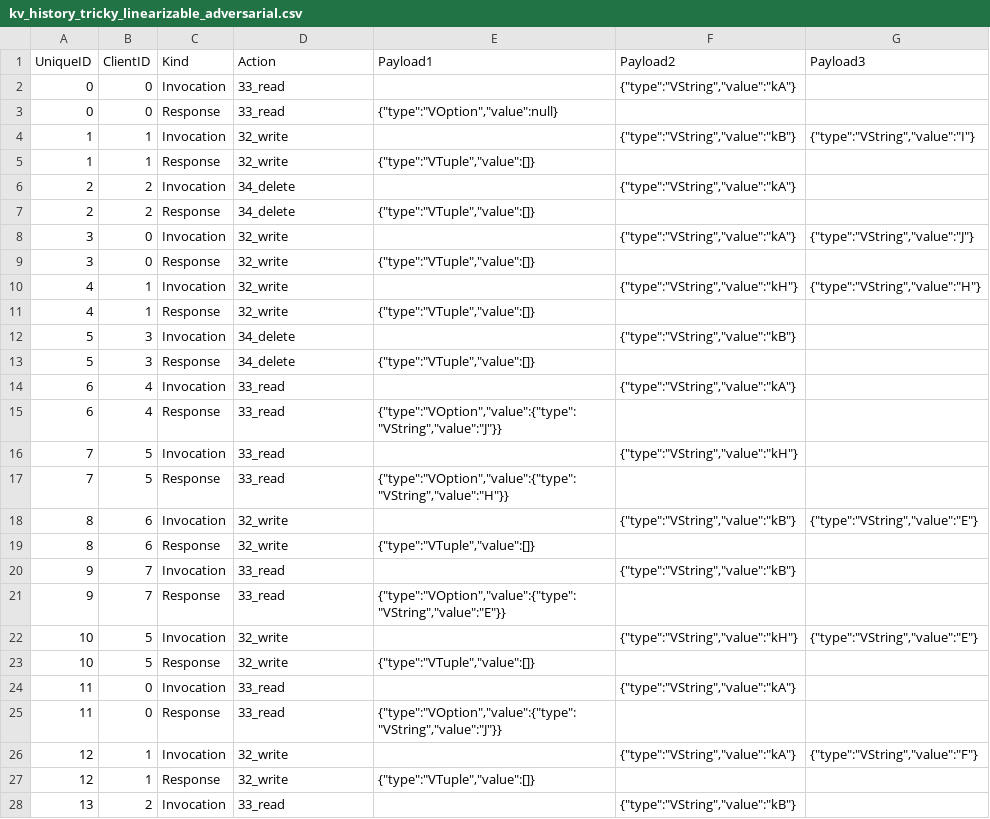
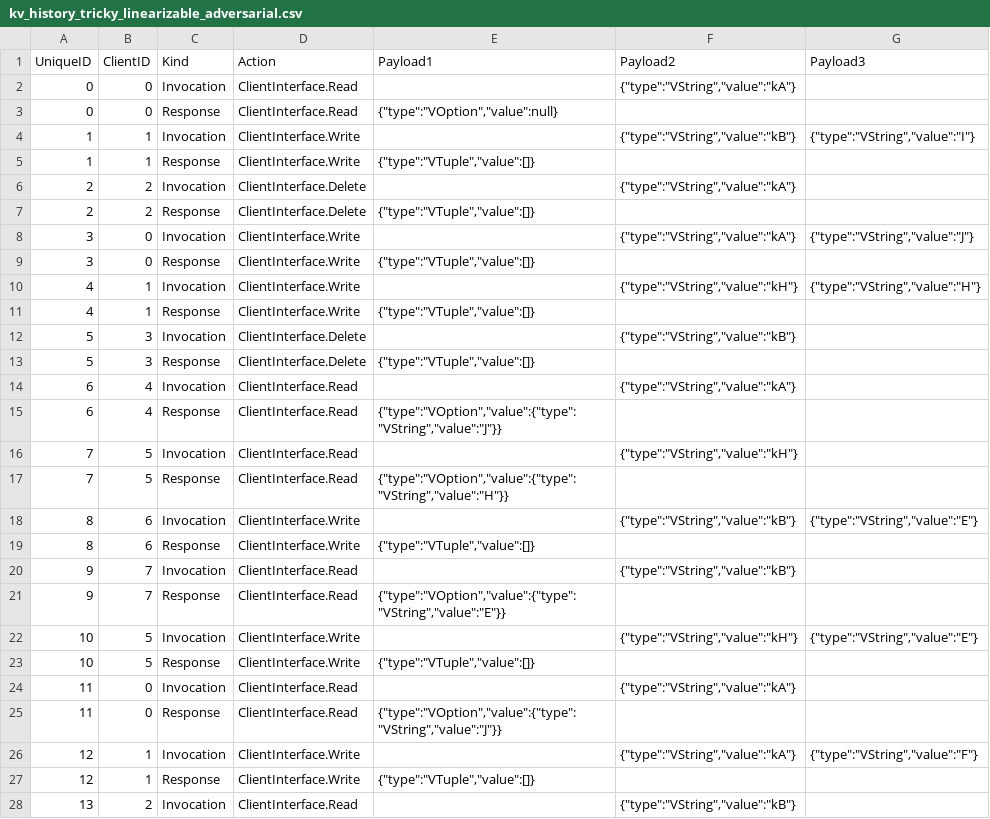
Before and after one commit to benaepli/jennLang-porcupine, a CSV file: examples/kv/kv_history_tricky_linearizable_adversarial.csv, drawn as a sheet; only a part is shown; the diff covers the shown part only.

```diff
--- a/examples/kv/kv_history_tricky_linearizable_adversarial.csv
+++ b/examples/kv/kv_history_tricky_linearizable_adversarial.csv
@@ -1,28 +1,28 @@
 UniqueID,ClientID,Kind,Action,Payload1,Payload2,Payload3
-0,0,Invocation,33_read,,"{""type"":""VString"",""value"":""kA""}",
-0,0,Response,33_read,"{""type"":""VOption"",""value"":null}",,
-1,1,Invocation,32_write,,"{""type"":""VString"",""value"":""kB""}","{""type"":""VString"",""value"":""I""}"
-1,1,Response,32_write,"{""type"":""VTuple"",""value"":[]}",,
-2,2,Invocation,34_delete,,"{""type"":""VString"",""value"":""kA""}",
-2,2,Response,34_delete,"{""type"":""VTuple"",""value"":[]}",,
-3,0,Invocation,32_write,,"{""type"":""VString"",""value"":""kA""}","{""type"":""VString"",""value"":""J""}"
-3,0,Response,32_write,"{""type"":""VTuple"",""value"":[]}",,
-4,1,Invocation,32_write,,"{""type"":""VString"",""value"":""kH""}","{""type"":""VString"",""value"":""H""}"
-4,1,Response,32_write,"{""type"":""VTuple"",""value"":[]}",,
-5,3,Invocation,34_delete,,"{""type"":""VString"",""value"":""kB""}",
-5,3,Response,34_delete,"{""type"":""VTuple"",""value"":[]}",,
-6,4,Invocation,33_read,,"{""type"":""VString"",""value"":""kA""}",
-6,4,Response,33_read,"{""type"":""VOption"",""value"":{""type"":""VString"",""value"":""J""}}",,
-7,5,Invocation,33_read,,"{""type"":""VString"",""value"":""kH""}",
-7,5,Response,33_read,"{""type"":""VOption"",""value"":{""type"":""VString"",""value"":""H""}}",,
-8,6,Invocation,32_write,,"{""type"":""VString"",""value"":""kB""}","{""type"":""VString"",""value"":""E""}"
-8,6,Response,32_write,"{""type"":""VTuple"",""value"":[]}",,
-9,7,Invocation,33_read,,"{""type"":""VString"",""value"":""kB""}",
-9,7,Response,33_read,"{""type"":""VOption"",""value"":{""type"":""VString"",""value"":""E""}}",,
-10,5,Invocation,32_write,,"{""type"":""VString"",""value"":""kH""}","{""type"":""VString"",""value"":""E""}"
-10,5,Response,32_write,"{""type"":""VTuple"",""value"":[]}",,
-11,0,Invocation,33_read,,"{""type"":""VString"",""value"":""kA""}",
-11,0,Response,33_read,"{""type"":""VOption"",""value"":{""type"":""VString"",""value"":""J""}}",,
-12,1,Invocation,32_write,,"{""type"":""VString"",""value"":""kA""}","{""type"":""VString"",""value"":""F""}"
-12,1,Response,32_write,"{""type"":""VTuple"",""value"":[]}",,
-13,2,Invocation,33_read,,"{""type"":""VString"",""value"":""kB""}",
+0,0,Invocation,ClientInterface.Read,,"{""type"":""VString"",""value"":""kA""}",
+0,0,Response,ClientInterface.Read,"{""type"":""VOption"",""value"":null}",,
+1,1,Invocation,ClientInterface.Write,,"{""type"":""VString"",""value"":""kB""}","{""type"":""VString"",""value"":""I""}"
+1,1,Response,ClientInterface.Write,"{""type"":""VTuple"",""value"":[]}",,
+2,2,Invocation,ClientInterface.Delete,,"{""type"":""VString"",""value"":""kA""}",
+2,2,Response,ClientInterface.Delete,"{""type"":""VTuple"",""value"":[]}",,
+3,0,Invocation,ClientInterface.Write,,"{""type"":""VString"",""value"":""kA""}","{""type"":""VString"",""value"":""J""}"
+3,0,Response,ClientInterface.Write,"{""type"":""VTuple"",""value"":[]}",,
+4,1,Invocation,ClientInterface.Write,,"{""type"":""VString"",""value"":""kH""}","{""type"":""VString"",""value"":""H""}"
+4,1,Response,ClientInterface.Write,"{""type"":""VTuple"",""value"":[]}",,
+5,3,Invocation,ClientInterface.Delete,,"{""type"":""VString"",""value"":""kB""}",
+5,3,Response,ClientInterface.Delete,"{""type"":""VTuple"",""value"":[]}",,
+6,4,Invocation,ClientInterface.Read,,"{""type"":""VString"",""value"":""kA""}",
+6,4,Response,ClientInterface.Read,"{""type"":""VOption"",""value"":{""type"":""VString"",""value"":""J""}}",,
+7,5,Invocation,ClientInterface.Read,,"{""type"":""VString"",""value"":""kH""}",
+7,5,Response,ClientInterface.Read,"{""type"":""VOption"",""value"":{""type"":""VString"",""value"":""H""}}",,
+8,6,Invocation,ClientInterface.Write,,"{""type"":""VString"",""value"":""kB""}","{""type"":""VString"",""value"":""E""}"
+8,6,Response,ClientInterface.Write,"{""type"":""VTuple"",""value"":[]}",,
+9,7,Invocation,ClientInterface.Read,,"{""type"":""VString"",""value"":""kB""}",
+9,7,Response,ClientInterface.Read,"{""type"":""VOption"",""value"":{""type"":""VString"",""value"":""E""}}",,
+10,5,Invocation,ClientInterface.Write,,"{""type"":""VString"",""value"":""kH""}","{""type"":""VString"",""value"":""E""}"
+10,5,Response,ClientInterface.Write,"{""type"":""VTuple"",""value"":[]}",,
+11,0,Invocation,ClientInterface.Read,,"{""type"":""VString"",""value"":""kA""}",
+11,0,Response,ClientInterface.Read,"{""type"":""VOption"",""value"":{""type"":""VString"",""value"":""J""}}",,
+12,1,Invocation,ClientInterface.Write,,"{""type"":""VString"",""value"":""kA""}","{""type"":""VString"",""value"":""F""}"
+12,1,Response,ClientInterface.Write,"{""type"":""VTuple"",""value"":[]}",,
+13,2,Invocation,ClientInterface.Read,,"{""type"":""VString"",""value"":""kB""}",
```
Also changed, not shown: 55 edited cells elsewhere in this file, examples/kv/kv_history_single_key_interleaved_linearizable.csv, examples/kv/kv_history_tricky_linearizable.csv, 9 other files.
